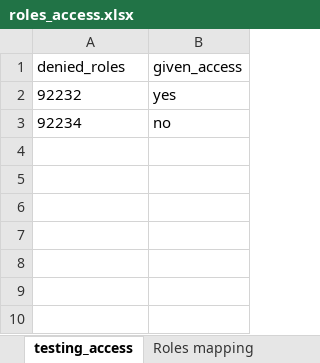
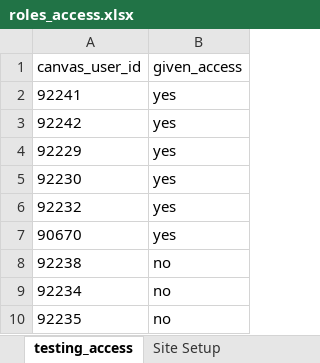
Before and after one commit to Harvard-University-iCommons/canvas_manage_course, an Excel workbook: selenium_tests/manage_people/test_data/roles_access.xlsx, sheet testing_access, drawn as a sheet; values as stored, in another font and other column widths than the file's, no borders; the diff names each change by its address in the sheet, - before the commit and + after, or states it on an @@ line.

```diff
--- a/selenium_tests/manage_people/test_data/roles_access.xlsx (sheet testing_access)
+++ b/selenium_tests/manage_people/test_data/roles_access.xlsx (sheet testing_access)
-sheet tab: Roles mapping
+sheet tab: Site Setup
-A1: denied_roles
+A1: canvas_user_id
+row 2: 92241 | yes
+row 3: 92242 | yes
+row 4: 92229 | yes
+row 5: 92230 | yes
+row 7: 90670 | yes
+row 8: 92238 | no
+row 10: 92235 | no
```
Also changed, not shown: sheet Site Setup, sheet Migrations, other sheet tabs.
